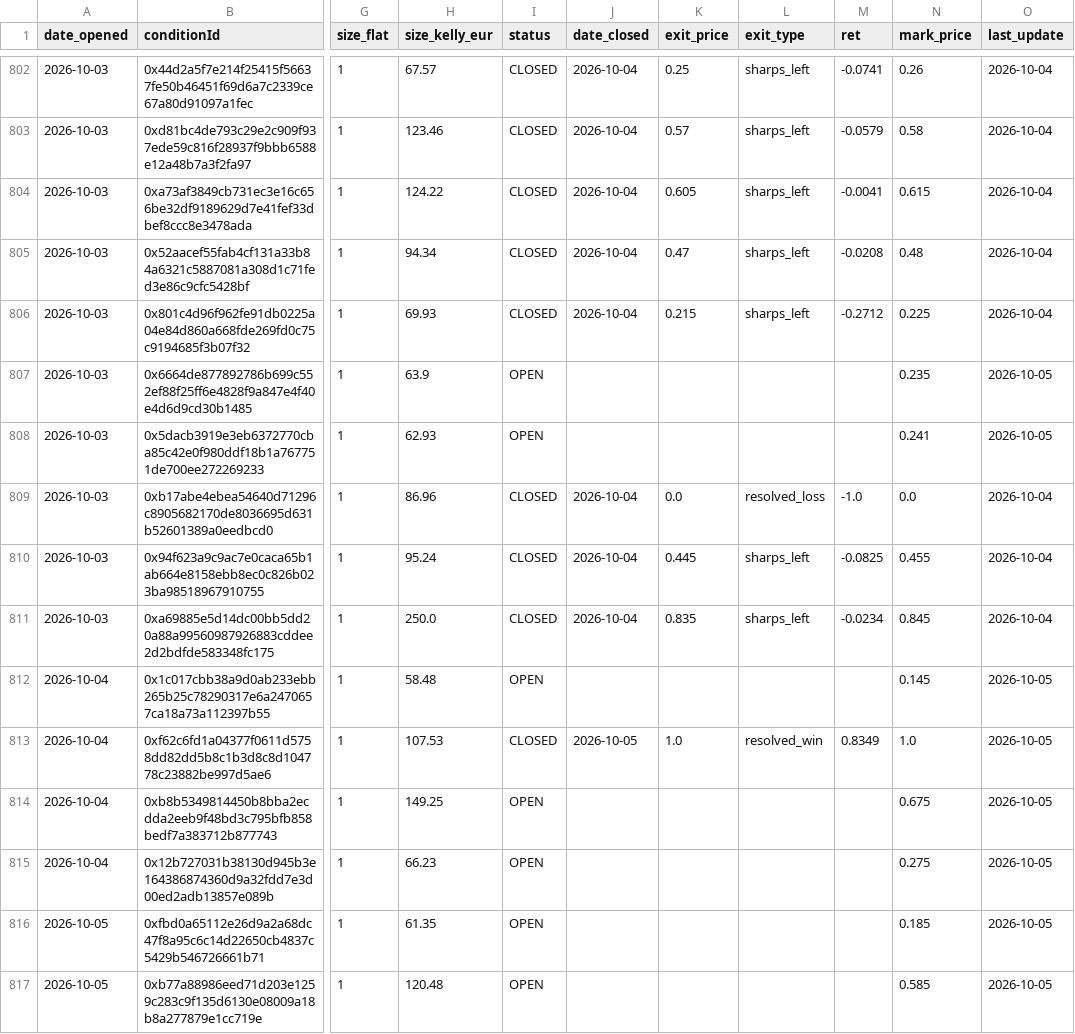
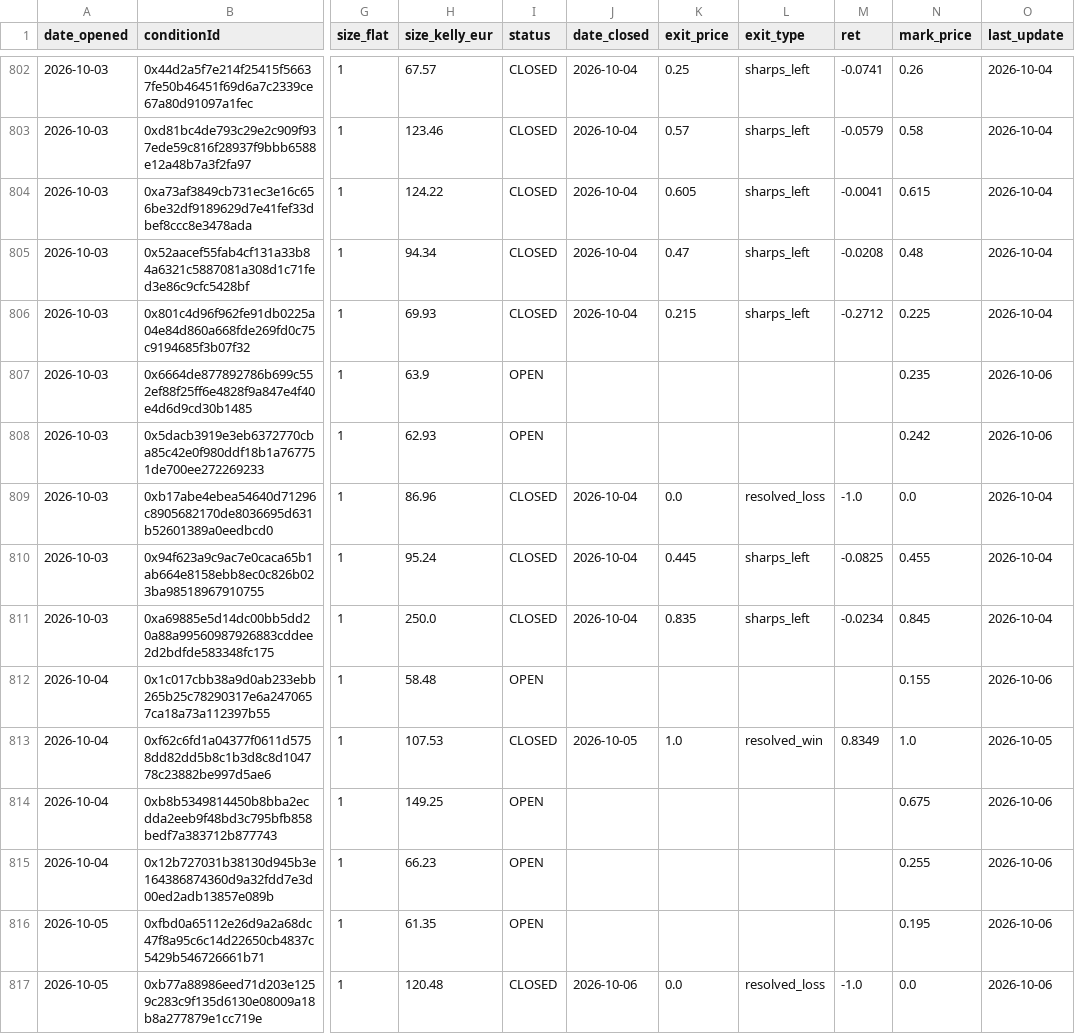
Before and after one commit to pietrodebernardi03-code/Polymarket-Consensus-Trading, a CSV file: paper_ledger.csv, drawn as a sheet; only a part is shown, gaps mark what is left out; the diff covers the shown part only; the diff names each change by its address in the sheet, - before the commit and + after, or states it on an @@ line.

```diff
--- a/paper_ledger.csv
+++ b/paper_ledger.csv
-O807:O808 (last_update): 2026-10-05
+O807:O808 (last_update): 2026-10-06
-N808 (mark_price): 0.241
+N808 (mark_price): 0.242
-N812 (mark_price): 0.145
+N812 (mark_price): 0.155
-O812 (last_update): 2026-10-05
+O812 (last_update): 2026-10-06
-O814:O817 (last_update): 2026-10-05
+O814:O817 (last_update): 2026-10-06
-N815 (mark_price): 0.275
+N815 (mark_price): 0.255
-N816 (mark_price): 0.185
+N816 (mark_price): 0.195
-I817 (status): OPEN
+I817 (status): CLOSED
-J817 (date_closed): (empty)
+J817 (date_closed): 2026-10-06
-K817 (exit_price): (empty)
+K817 (exit_price): 0.0
-L817 (exit_type): (empty)
+L817 (exit_type): resolved_loss
-M817 (ret): (empty)
+M817 (ret): -1.0
-N817 (mark_price): 0.585
+N817 (mark_price): 0.0
```
Also changed, not shown: 9 added rows and 59 edited cells elsewhere in this file, 1 other file.
